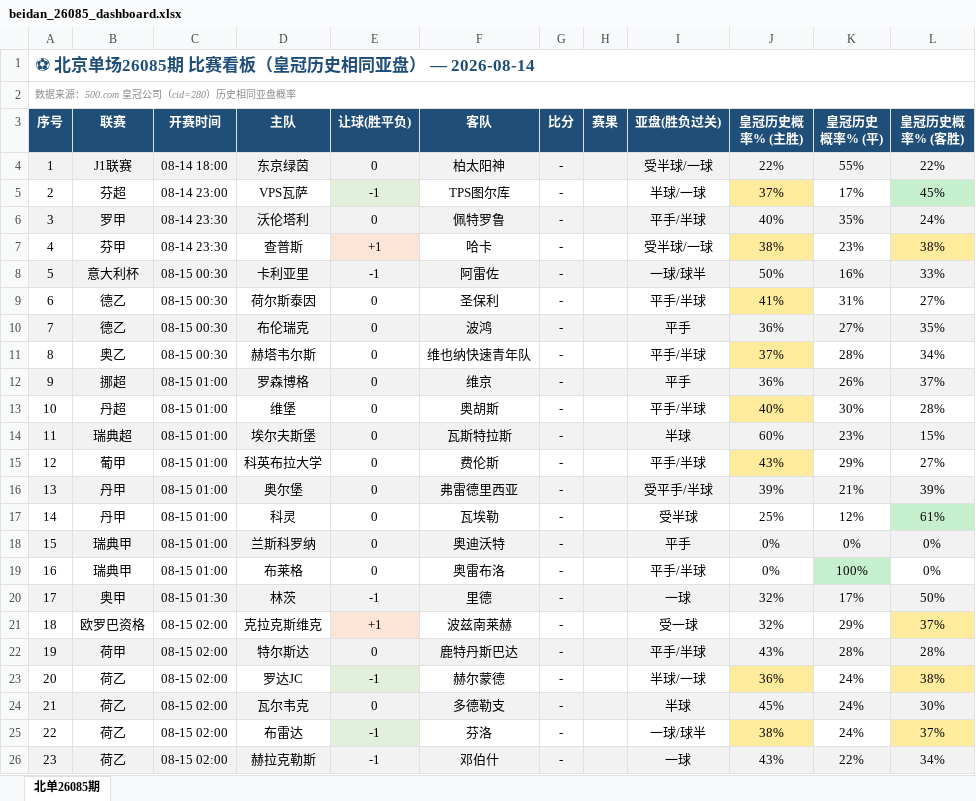
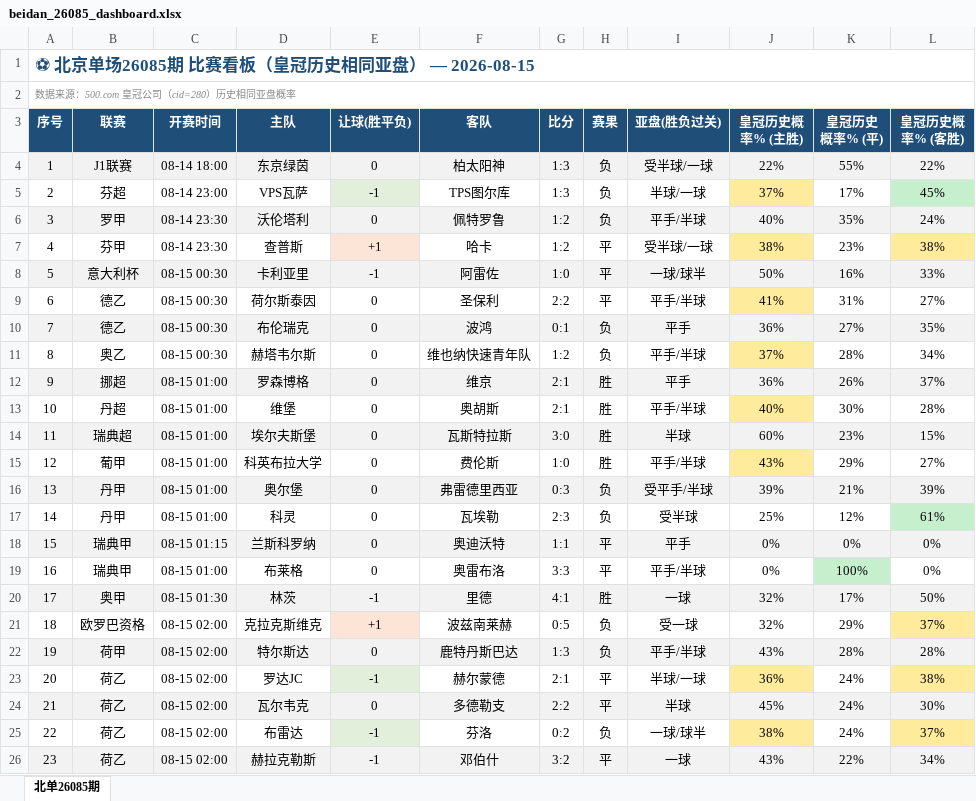
Before and after one commit to bily1258-design/football-dashboard, an Excel workbook: docs/data/beidan_26085_dashboard.xlsx, sheet 北单26085期, drawn as a sheet; only a part is shown; values as stored, in another font and other column widths than the file's, no borders; the diff covers the shown part only; the diff names each change by its address in the sheet, - before the commit and + after, or states it on an @@ line.

```diff
--- a/docs/data/beidan_26085_dashboard.xlsx (sheet 北单26085期)
+++ b/docs/data/beidan_26085_dashboard.xlsx (sheet 北单26085期)
-A1 (序号): ⚽ 北京单场26085期 比赛看板（皇冠历史相同亚盘） — 2026-08-14
+A1 (序号): ⚽ 北京单场26085期 比赛看板（皇冠历史相同亚盘） — 2026-08-15
-G4:G5 (比分): -
+G4:G5 (比分): 1:3
-H4:H6 (赛果): (empty)
+H4:H6 (赛果): 负
-G6:G7 (比分): -
+G6:G7 (比分): 1:2
-H7:H9 (赛果): (empty)
+H7:H9 (赛果): 平
-G8 (比分): -
+G8 (比分): 1:0
-G9 (比分): -
+G9 (比分): 2:2
-G10 (比分): -
+G10 (比分): 0:1
-H10:H11 (赛果): (empty)
+H10:H11 (赛果): 负
-G11 (比分): -
+G11 (比分): 1:2
-G12:G13 (比分): -
+G12:G13 (比分): 2:1
-H12:H15 (赛果): (empty)
+H12:H15 (赛果): 胜
-G14 (比分): -
+G14 (比分): 3:0
-G15 (比分): -
+G15 (比分): 1:0
-G16 (比分): -
+G16 (比分): 0:3
-H16:H17 (赛果): (empty)
+H16:H17 (赛果): 负
-G17 (比分): -
+G17 (比分): 2:3
-C18 (开赛时间): 08-15 01:00
+C18 (开赛时间): 08-15 01:15
-G18 (比分): -
+G18 (比分): 1:1
-H18:H19 (赛果): (empty)
+H18:H19 (赛果): 平
-G19 (比分): -
+G19 (比分): 3:3
-G20 (比分): -
+G20 (比分): 4:1
-H20 (赛果): (empty)
+H20 (赛果): 胜
-G21 (比分): -
+G21 (比分): 0:5
-H21:H22 (赛果): (empty)
+H21:H22 (赛果): 负
-G22 (比分): -
+G22 (比分): 1:3
-G23 (比分): -
+G23 (比分): 2:1
-H23:H24 (赛果): (empty)
+H23:H24 (赛果): 平
-G24 (比分): -
+G24 (比分): 2:2
-G25 (比分): -
+G25 (比分): 0:2
-H25 (赛果): (empty)
+H25 (赛果): 负
-G26 (比分): -
+G26 (比分): 3:2
-H26 (赛果): (empty)
+H26 (赛果): 平
```
Also changed, not shown: 101 edited cells and cell formats elsewhere in this sheet, 5 other files.
